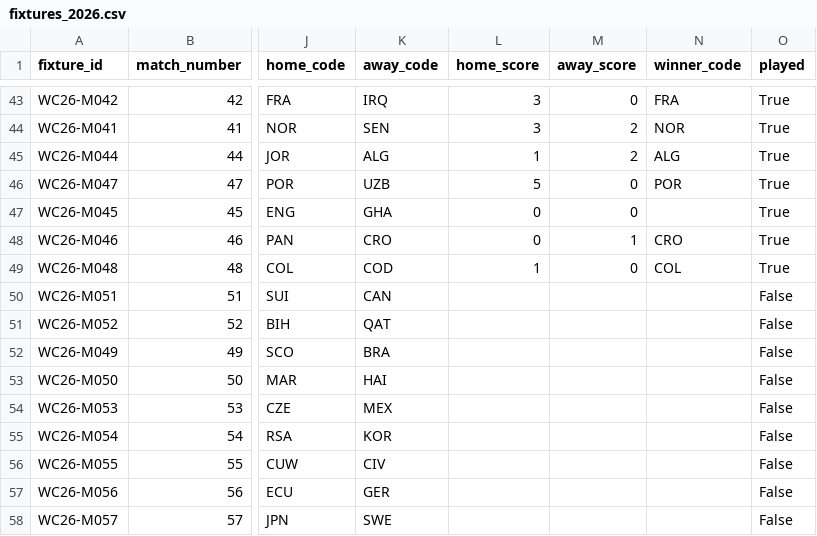
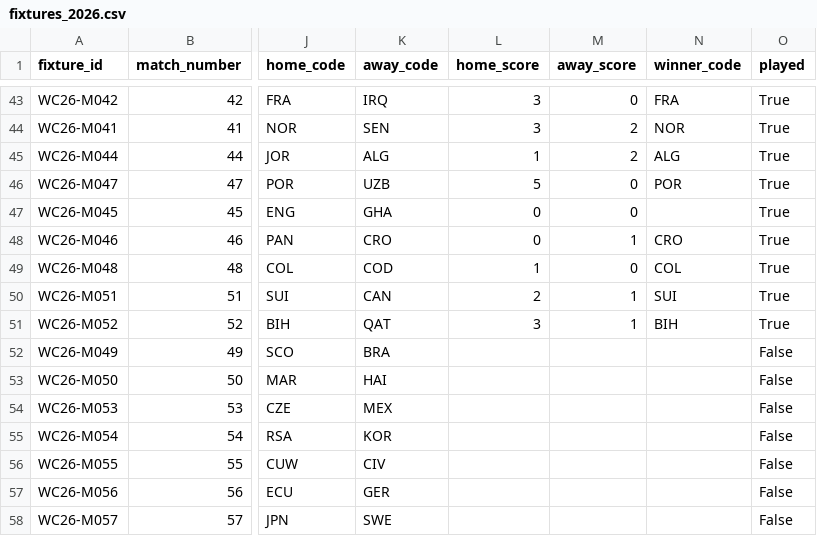
Before and after one commit to tj-chakravarthy/World-Cup-2026-Gap-Index, a CSV file: data/raw/fixtures_2026.csv, drawn as a sheet; only a part is shown, gaps mark what is left out; the diff names each change by its address in the sheet, - before the commit and + after, or states it on an @@ line.

Commit message:
data: live update 2026-06-24T22:20:36Z

```diff
--- a/data/raw/fixtures_2026.csv
+++ b/data/raw/fixtures_2026.csv
-L50 (home_score): (empty)
+L50 (home_score): 2
-M50:M51 (away_score): (empty)
+M50:M51 (away_score): 1
-N50 (winner_code): (empty)
+N50 (winner_code): SUI
-O50:O51 (played): False
+O50:O51 (played): True
-L51 (home_score): (empty)
+L51 (home_score): 3
-N51 (winner_code): (empty)
+N51 (winner_code): BIH
```
Also changed, not shown: 13 other files.
